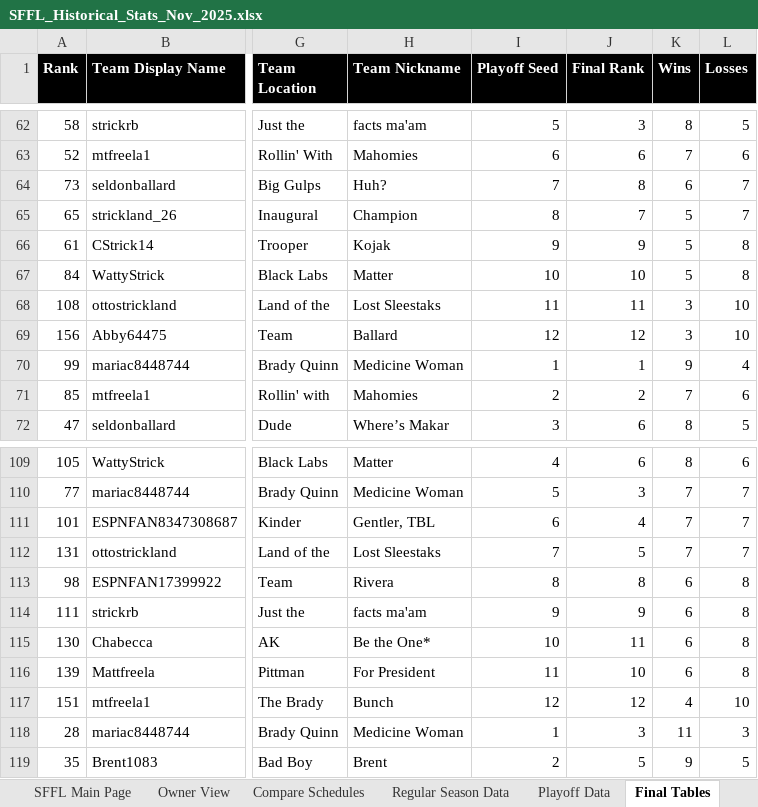
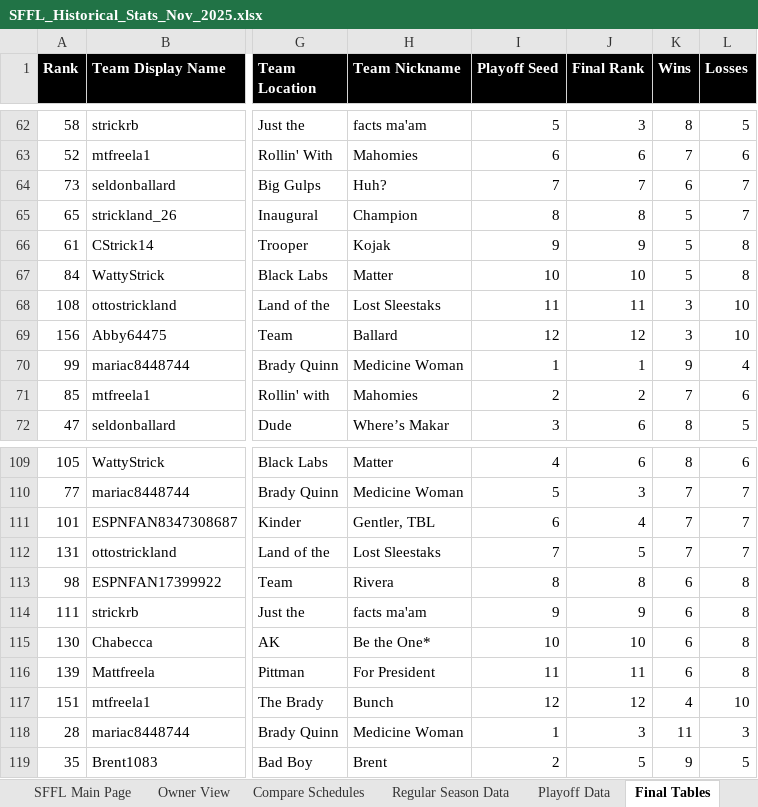
Before and after one commit to EastCapParadise/sffl, an Excel workbook: data/SFFL_Historical_Stats_Nov_2025.xlsx, sheet Final Tables, drawn as a sheet; only a part is shown, gaps mark what is left out; values as stored, in another font and other column widths than the file's, no borders; the diff covers the shown part only; the diff names each change by its address in the sheet, - before the commit and + after, or states it on an @@ line.

```diff
--- a/data/SFFL_Historical_Stats_Nov_2025.xlsx (sheet Final Tables)
+++ b/data/SFFL_Historical_Stats_Nov_2025.xlsx (sheet Final Tables)
-J64 (Final Rank): 8
+J64 (Final Rank): 7
-J65 (Final Rank): 7
+J65 (Final Rank): 8
-J115 (Final Rank): 11
+J115 (Final Rank): 10
-J116 (Final Rank): 10
+J116 (Final Rank): 11
```
Also changed, not shown: 31 edited cells elsewhere in this sheet, sheet Regular Season Data, 1 other file.
